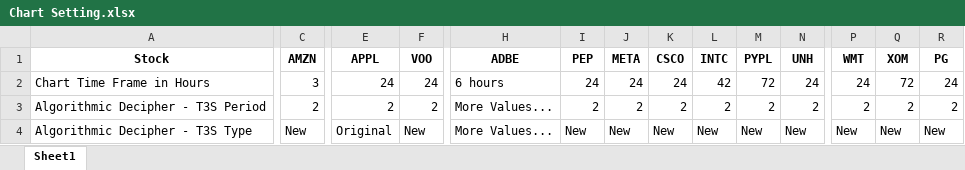
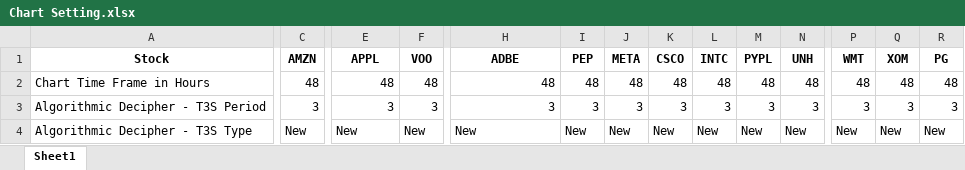
Before and after one commit to Rameezkhan47/AbdulazizNahas, an Excel workbook: resources/Chart Setting.xlsx, sheet Sheet1, drawn as a sheet; only a part is shown, gaps mark what is left out; values as stored, in another font and other column widths than the file's, no borders; the diff covers the shown part only; the diff names each change by its address in the sheet, - before the commit and + after, or states it on an @@ line.

```diff
--- a/resources/Chart Setting.xlsx (sheet Sheet1)
+++ b/resources/Chart Setting.xlsx (sheet Sheet1)
-C2 (AMZN): 3
+C2 (AMZN): 48
-E2 (APPL): 24
+E2 (APPL): 48
-F2 (VOO): 24
+F2 (VOO): 48
-H2 (ADBE): 6 hours
+H2 (ADBE): 48
-I2 (PEP): 24
+I2 (PEP): 48
-J2 (META): 24
+J2 (META): 48
-K2 (CSCO): 24
+K2 (CSCO): 48
-L2 (INTC): 42
+L2 (INTC): 48
-M2 (PYPL): 72
+M2 (PYPL): 48
-N2 (UNH): 24
+N2 (UNH): 48
-P2 (WMT): 24
+P2 (WMT): 48
-Q2 (XOM): 72
+Q2 (XOM): 48
-R2 (PG): 24
+R2 (PG): 48
-C3 (AMZN): 2
+C3 (AMZN): 3
-E3 (APPL): 2
+E3 (APPL): 3
-F3 (VOO): 2
+F3 (VOO): 3
-H3 (ADBE): More Values...
+H3 (ADBE): 3
-I3 (PEP): 2
+I3 (PEP): 3
-J3 (META): 2
+J3 (META): 3
-K3 (CSCO): 2
+K3 (CSCO): 3
-L3 (INTC): 2
+L3 (INTC): 3
-M3 (PYPL): 2
+M3 (PYPL): 3
-N3 (UNH): 2
+N3 (UNH): 3
-P3 (WMT): 2
+P3 (WMT): 3
-Q3 (XOM): 2
+Q3 (XOM): 3
-R3 (PG): 2
+R3 (PG): 3
-E4 (APPL): Original
+E4 (APPL): New
-H4 (ADBE): More Values...
+H4 (ADBE): New
```
Also changed, not shown: 2 added rows and 51 edited cells elsewhere in this sheet, 3 other files.
